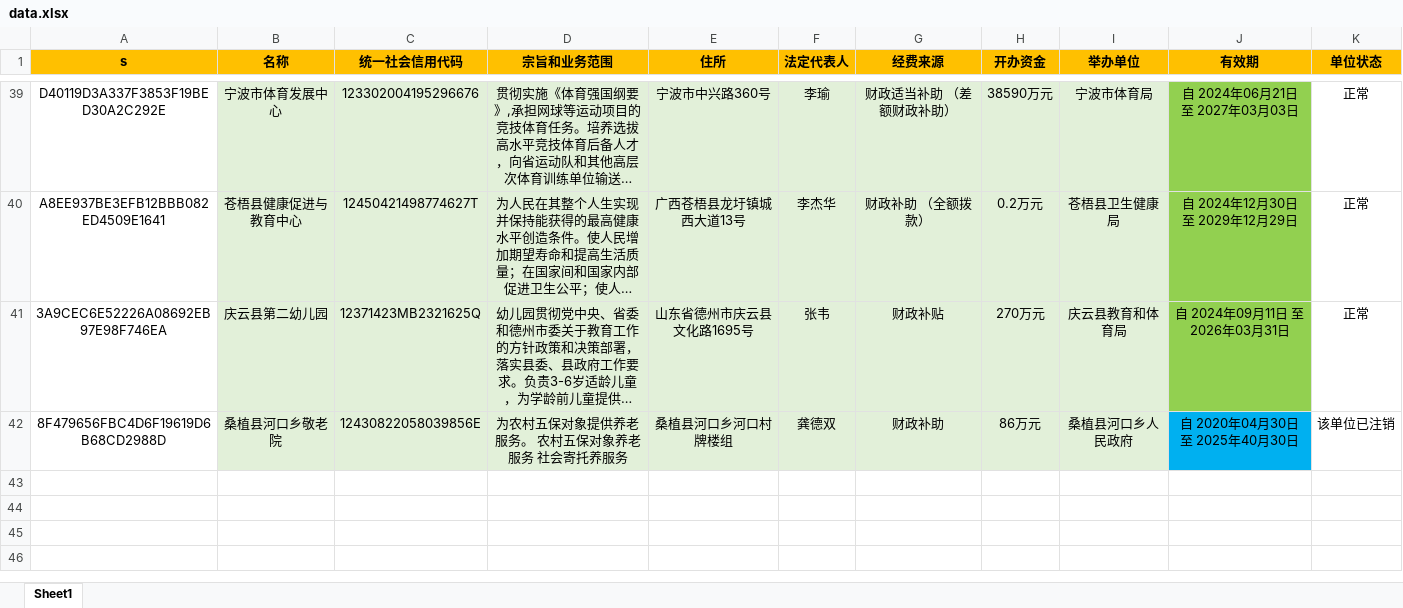
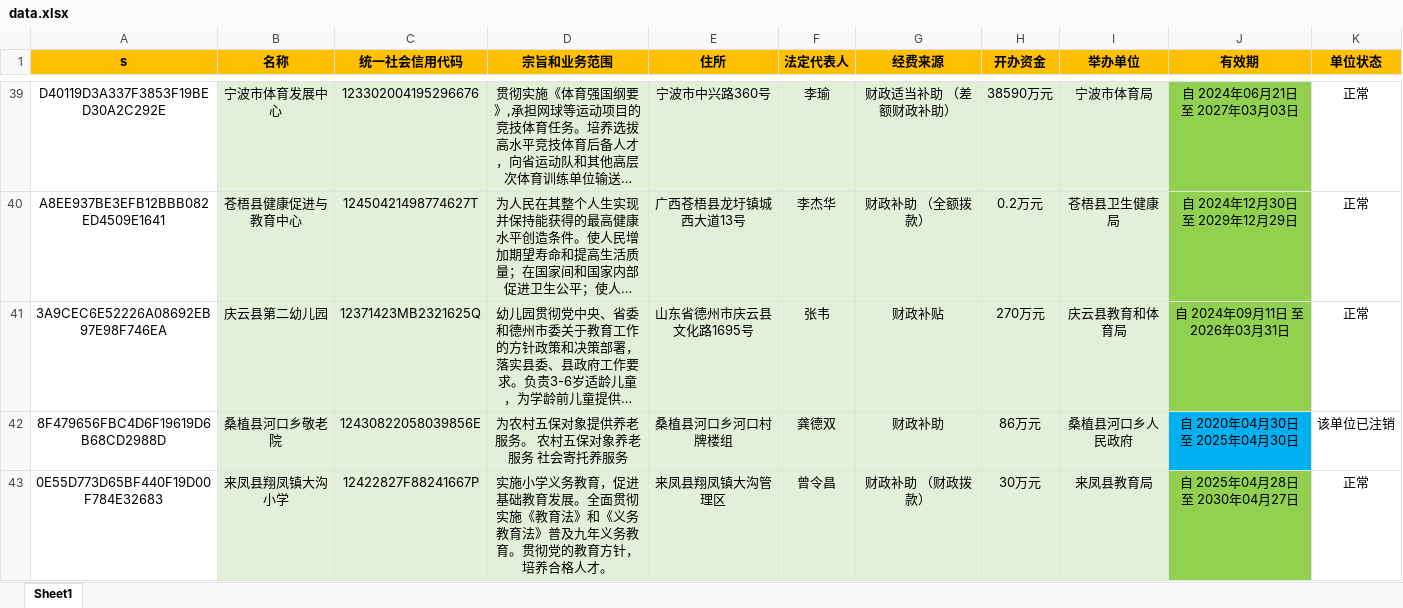
Before and after one commit to search-gjsy-gov/sydwCx, an Excel workbook: data.xlsx, sheet Sheet1, drawn as a sheet; only a part is shown, gaps mark what is left out; long unchanged cells end in …; values as stored, in another font and other column widths than the file's, no borders; the diff names each change by its address in the sheet, - before the commit and + after, or states it on an @@ line.

Commit message:
Add files via upload

```diff
--- a/data.xlsx (sheet Sheet1)
+++ b/data.xlsx (sheet Sheet1)
-J42 (有效期): 自 2020年04月30日 至 2025年40月30日
+J42 (有效期): 自 2020年04月30日 至 2025年04月30日
+row 43: 0E55D773D65BF440F19D00F784E32683 | 来凤县翔凤镇大沟小学 | 12422827F88241667P | 实施小学义务教育，促进基础教育发展。全面贯彻实施《教育法》和《义务教育法》普及九年义务教育。贯彻党的教育方针，培养合格人才。 | 来凤县翔凤镇大沟管理区 | 曾令昌 | 财政补助 （财政拨款） | 30万元 | 来凤县教育局 | 自 2025年04月28日 至 2030年04月27日 | 正常
```
